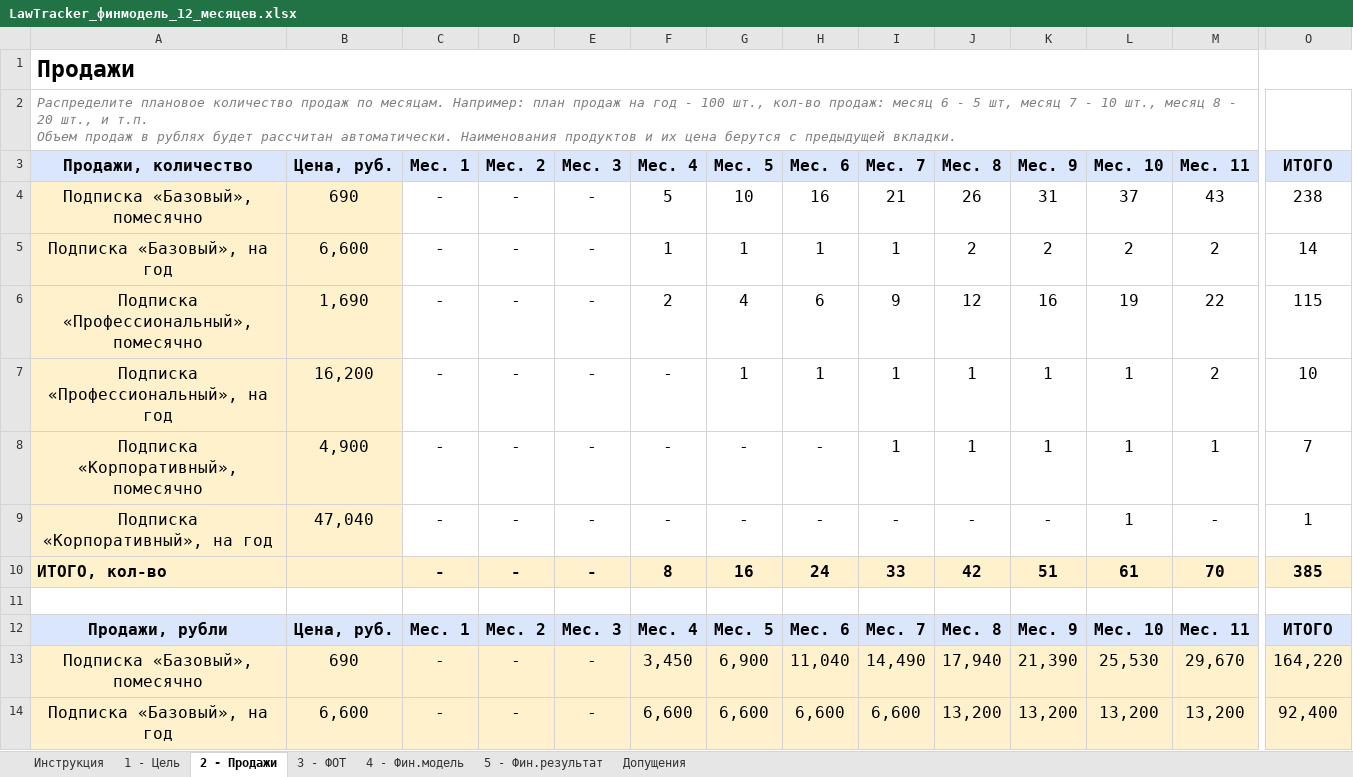
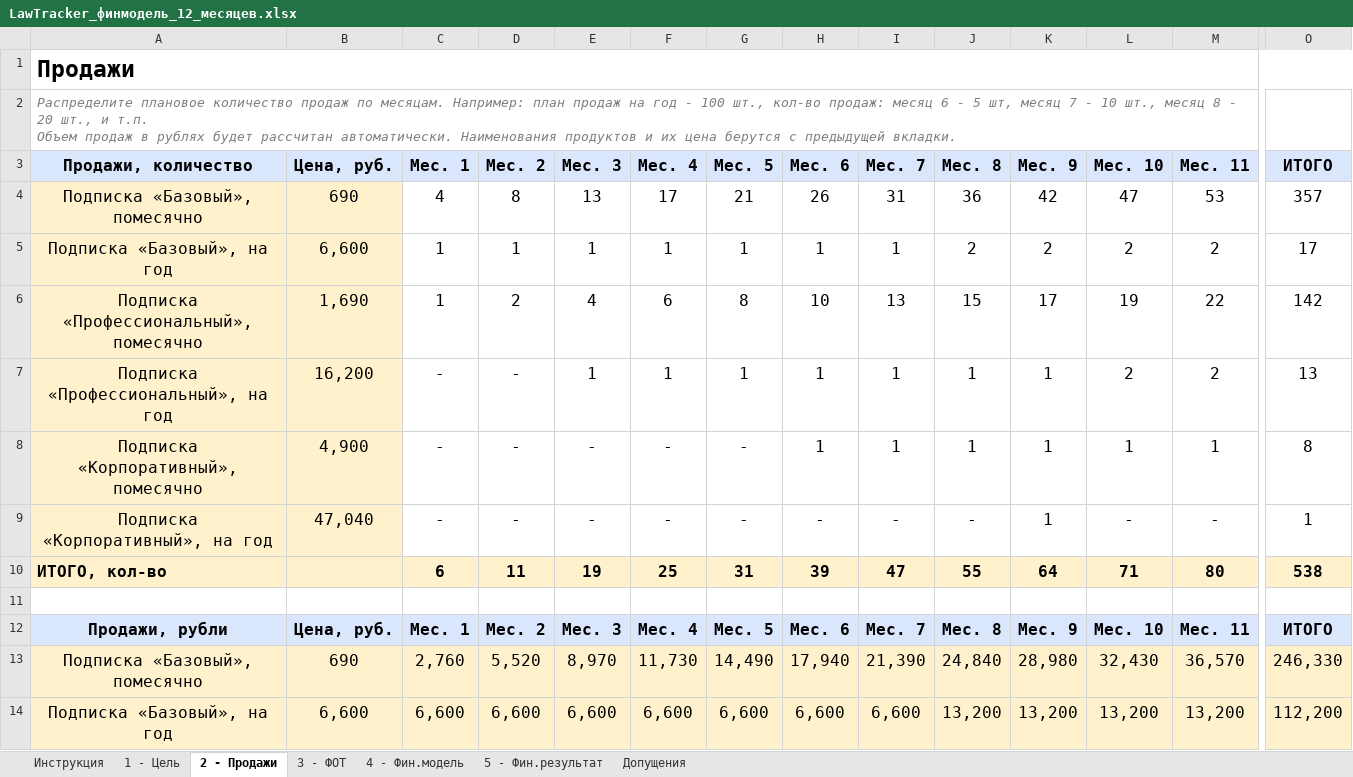
Before and after one commit to antonlerer/lawtracker, an Excel workbook: finance/LawTracker_финмодель_12_месяцев.xlsx, sheet 2 - Продажи, drawn as a sheet; only a part is shown, gaps mark what is left out; values as stored, in another font and other column widths than the file's, no borders; removed rows and columns are numbered as before the commit, all else as after; rows hold the shown columns only; the diff covers the shown part only; the diff names each change by its address in the sheet, - before the commit and + after, or states it on an @@ line.

```diff
--- a/finance/LawTracker_финмодель_12_месяцев.xlsx (sheet 2 - Продажи)
+++ b/finance/LawTracker_финмодель_12_месяцев.xlsx (sheet 2 - Продажи)
-row 4: Подписка «Базовый», помесячно | 690 | - | - | - | 5 | 10 | 16 | 21 | 26 | 31 | 37 | 43 | 238
+row 4: Подписка «Базовый», помесячно | 690 | 4 | 8 | 13 | 17 | 21 | 26 | 31 | 36 | 42 | 47 | 53 | 357
-C5:C6 (Мес. 1): -
+C5:C6 (Мес. 1): 1
-D5 (Мес. 2): -
+D5 (Мес. 2): 1
-E5 (Мес. 3): -
+E5 (Мес. 3): 1
-O5 (ИТОГО): 14
+O5 (ИТОГО): 17
-D6 (Мес. 2): -
+D6 (Мес. 2): 2
-E6 (Мес. 3): -
+E6 (Мес. 3): 4
-F6 (Мес. 4): 2
+F6 (Мес. 4): 6
-G6 (Мес. 5): 4
+G6 (Мес. 5): 8
-H6 (Мес. 6): 6
+H6 (Мес. 6): 10
-I6 (Мес. 7): 9
+I6 (Мес. 7): 13
-J6 (Мес. 8): 12
+J6 (Мес. 8): 15
-K6 (Мес. 9): 16
+K6 (Мес. 9): 17
-O6 (ИТОГО): 115
+O6 (ИТОГО): 142
-E7 (Мес. 3): -
+E7 (Мес. 3): 1
-F7 (Мес. 4): -
+F7 (Мес. 4): 1
-L7 (Мес. 10): 1
+L7 (Мес. 10): 2
-O7 (ИТОГО): 10
+O7 (ИТОГО): 13
-H8 (Мес. 6): -
+H8 (Мес. 6): 1
-O8 (ИТОГО): 7
+O8 (ИТОГО): 8
-K9 (Мес. 9): -
+K9 (Мес. 9): 1
-L9 (Мес. 10): 1
+L9 (Мес. 10): -
-row 10: ИТОГО, кол-во |  | - | - | - | 8 | 16 | 24 | 33 | 42 | 51 | 61 | 70 | 385
+row 10: ИТОГО, кол-во |  | 6 | 11 | 19 | 25 | 31 | 39 | 47 | 55 | 64 | 71 | 80 | 538
-row 13: Подписка «Базовый», помесячно | 690 | - | - | - | 3,450 | 6,900 | 11,040 | 14,490 | 17,940 | 21,390 | 25,530 | 29,670 | 164,220
+row 13: Подписка «Базовый», помесячно | 690 | 2,760 | 5,520 | 8,970 | 11,730 | 14,490 | 17,940 | 21,390 | 24,840 | 28,980 | 32,430 | 36,570 | 246,330
-C14 (Мес. 1): -
+C14 (Мес. 1): 6,600
-D14 (Мес. 2): -
+D14 (Мес. 2): 6,600
-E14 (Мес. 3): -
+E14 (Мес. 3): 6,600
-O14 (ИТОГО): 92,400
+O14 (ИТОГО): 112,200
```
Also changed, not shown: 1 added row, 1 removed row and 19 edited cells elsewhere in this sheet, sheet 4 - Фин.модель, sheet 5 - Фин.результат, sheet Допущения, sheet 1 - Цель.
